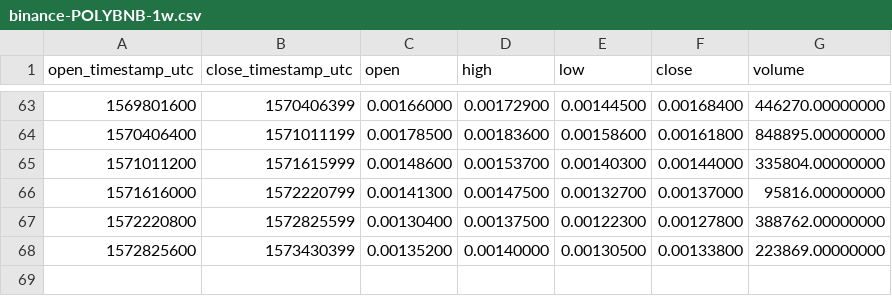
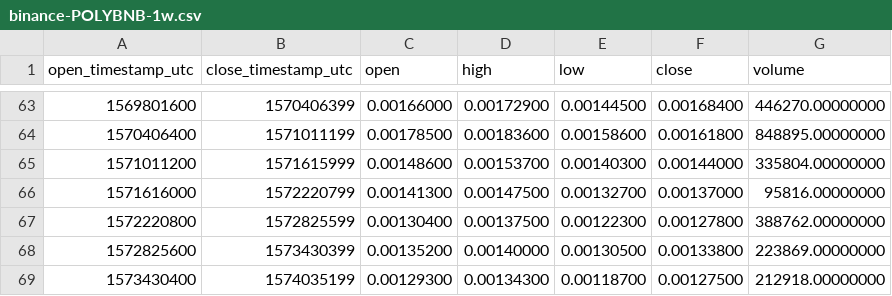
Before and after one commit to cryptobigbro/binance-POLYBNB, a CSV file: binance-POLYBNB-1w.csv, drawn as a sheet; only a part is shown, gaps mark what is left out; the diff names each change by its address in the sheet, - before the commit and + after, or states it on an @@ line.

```diff
--- a/binance-POLYBNB-1w.csv
+++ b/binance-POLYBNB-1w.csv
+row 69: 1573430400 | 1574035199 | 0.00129300 | 0.00134300 | 0.00118700 | 0.00127500 | 212918.00000000
```
Also changed, not shown: binance-POLYBNB-1d.csv, binance-POLYBNB-1h.csv.
